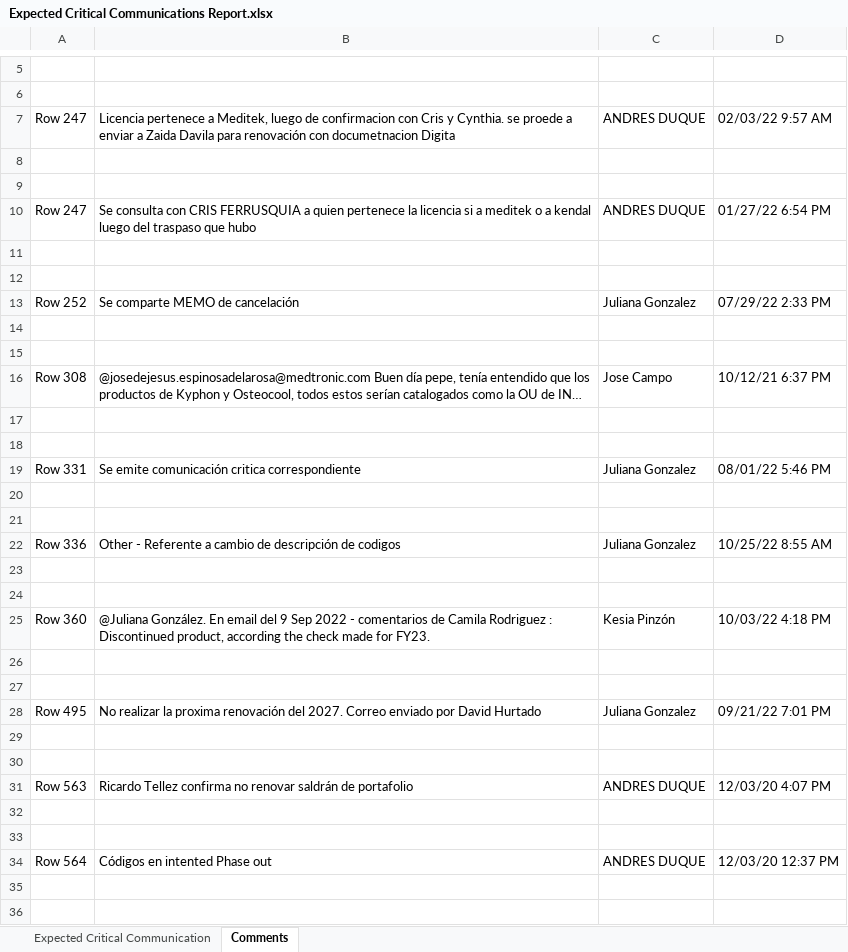
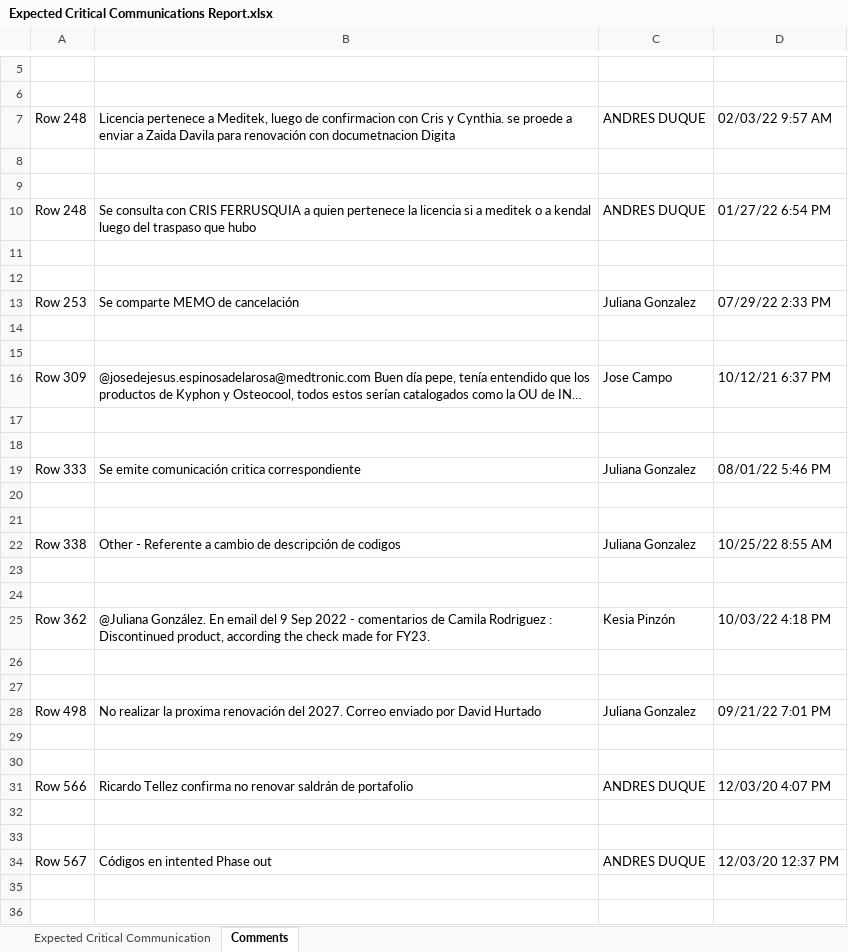
Before and after one commit to alejoc13/Tracker, an Excel workbook: Documents/Expected Critical Communications Report.xlsx, sheet Comments, drawn as a sheet; only a part is shown, gaps mark what is left out; long unchanged cells end in …; values as stored, in another font and other column widths than the file's, no borders; the diff covers the shown part only; the diff names each change by its address in the sheet, - before the commit and + after, or states it on an @@ line.

```diff
--- a/Documents/Expected Critical Communications Report.xlsx (sheet Comments)
+++ b/Documents/Expected Critical Communications Report.xlsx (sheet Comments)
-A7: Row 247
+A7: Row 248
-A10: Row 247
+A10: Row 248
-A13: Row 252
+A13: Row 253
-A16: Row 308
+A16: Row 309
-A19: Row 331
+A19: Row 333
-A22: Row 336
+A22: Row 338
-A25: Row 360
+A25: Row 362
-A28: Row 495
+A28: Row 498
-A31: Row 563
+A31: Row 566
-A34: Row 564
+A34: Row 567
```
Also changed, not shown: 8 edited cells elsewhere in this sheet, sheet Expected Critical Communication, Documents/Vouchers Report.xlsx, 9 other files.
